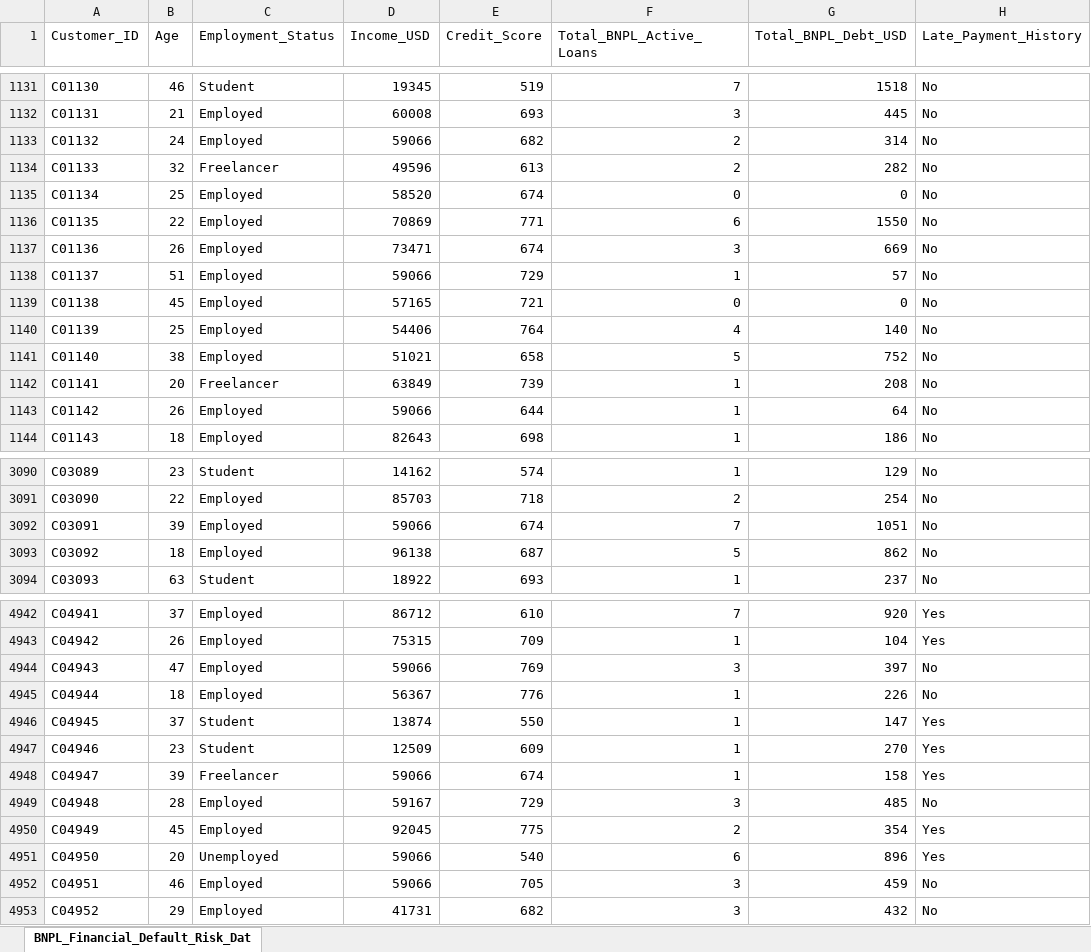
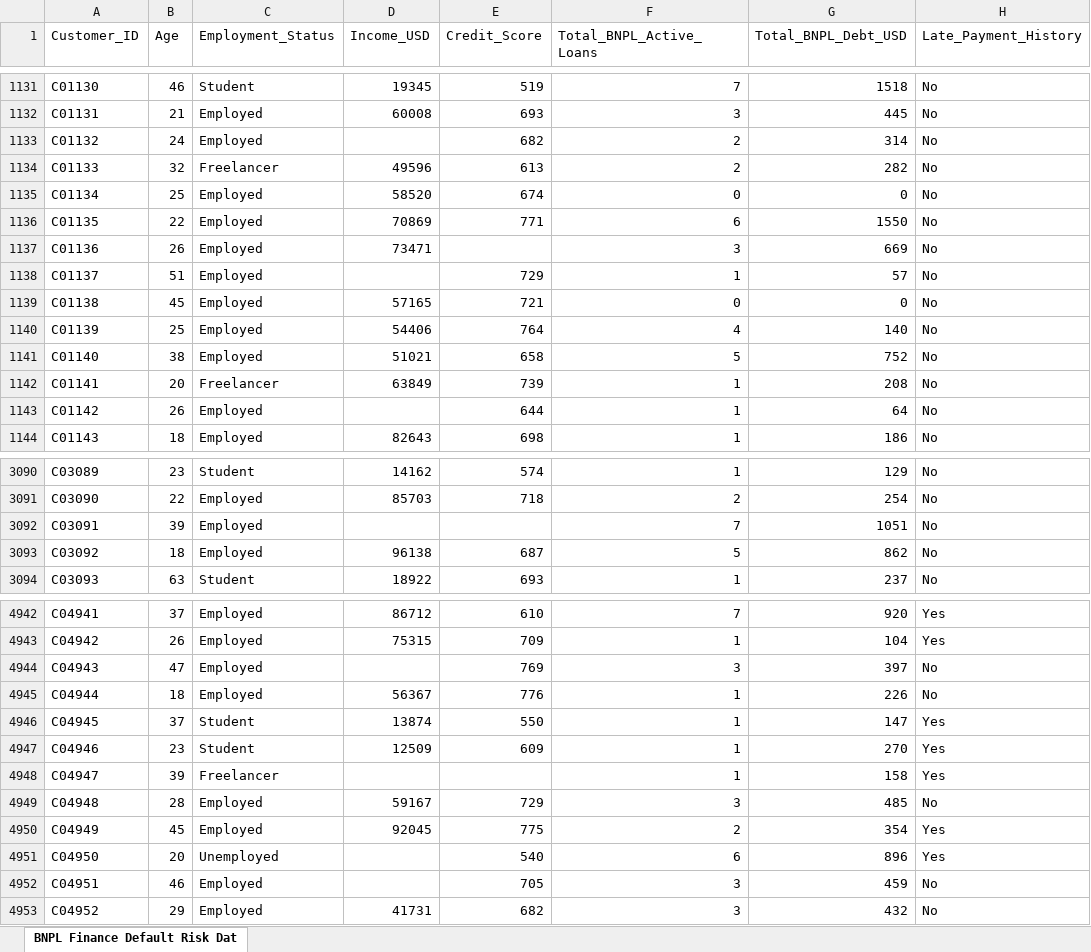
Before and after one commit to ubongmmi/BNPL-Financial-Default-Risk-Analysis, an Excel workbook: BNPL_Financial_Default_Risk_Dataset.xlsx, sheet BNPL Finance Default Risk Dat, drawn as a sheet; only a part is shown, gaps mark what is left out; values as stored, in another font and other column widths than the file's, no borders; the diff covers the shown part only; the diff names each change by its address in the sheet, - before the commit and + after, or states it on an @@ line.

```diff
--- a/BNPL_Financial_Default_Risk_Dataset.xlsx (sheet BNPL Finance Default Risk Dat)
+++ b/BNPL_Financial_Default_Risk_Dataset.xlsx (sheet BNPL Finance Default Risk Dat)
-sheet tab: BNPL_Financial_Default_Risk_Dat
+sheet tab: BNPL Finance Default Risk Dat
-D1133 (Income_USD): 59066
+D1133 (Income_USD): (empty)
-E1137 (Credit_Score): 674
+E1137 (Credit_Score): (empty)
-D1138 (Income_USD): 59066
+D1138 (Income_USD): (empty)
-D1143 (Income_USD): 59066
+D1143 (Income_USD): (empty)
-D3092 (Income_USD): 59066
+D3092 (Income_USD): (empty)
-E3092 (Credit_Score): 674
+E3092 (Credit_Score): (empty)
-D4944 (Income_USD): 59066
+D4944 (Income_USD): (empty)
-D4948 (Income_USD): 59066
+D4948 (Income_USD): (empty)
-E4948 (Credit_Score): 674
+E4948 (Credit_Score): (empty)
-D4951:D4952 (Income_USD): 59066
+D4951:D4952 (Income_USD): (empty)
```
Also changed, not shown: 592 edited cells elsewhere in this sheet.
